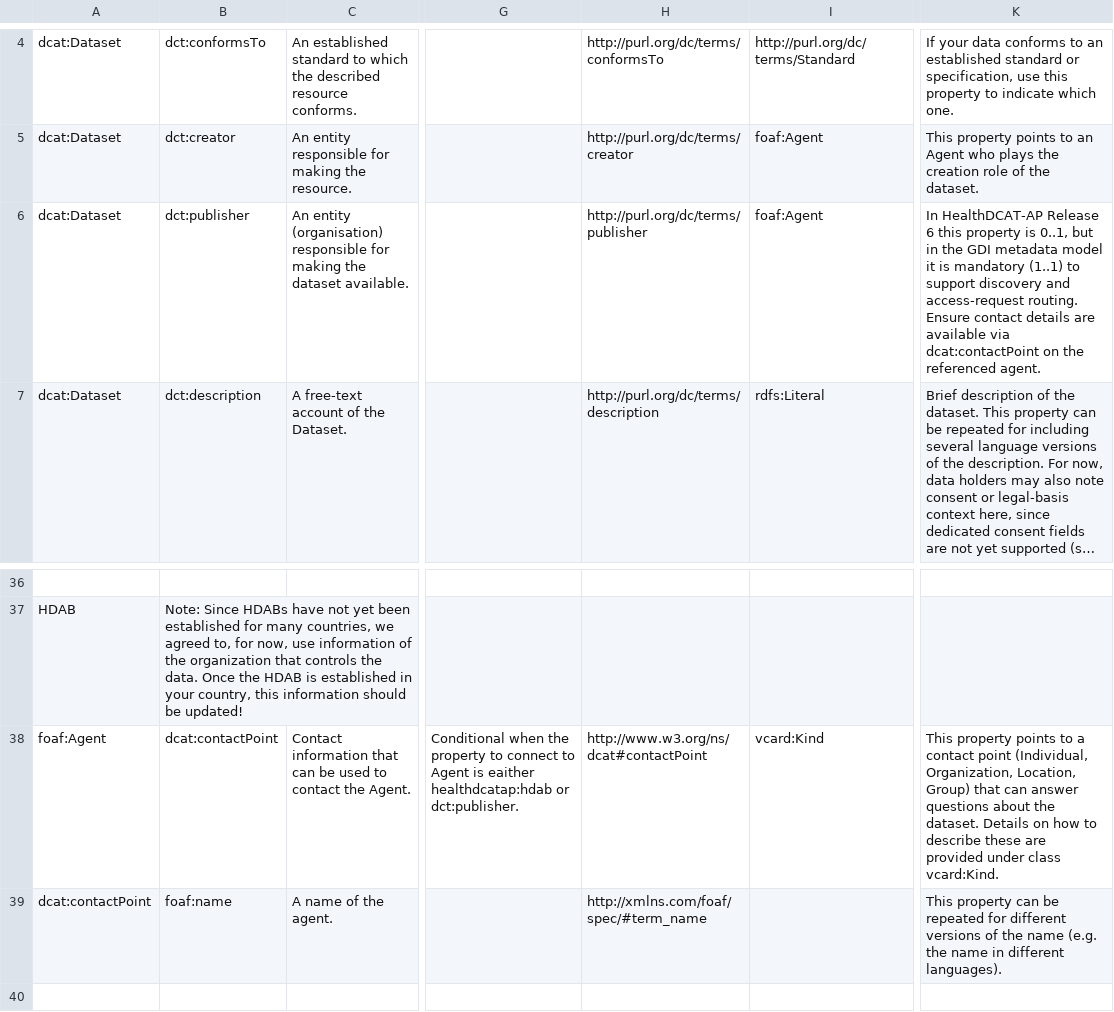
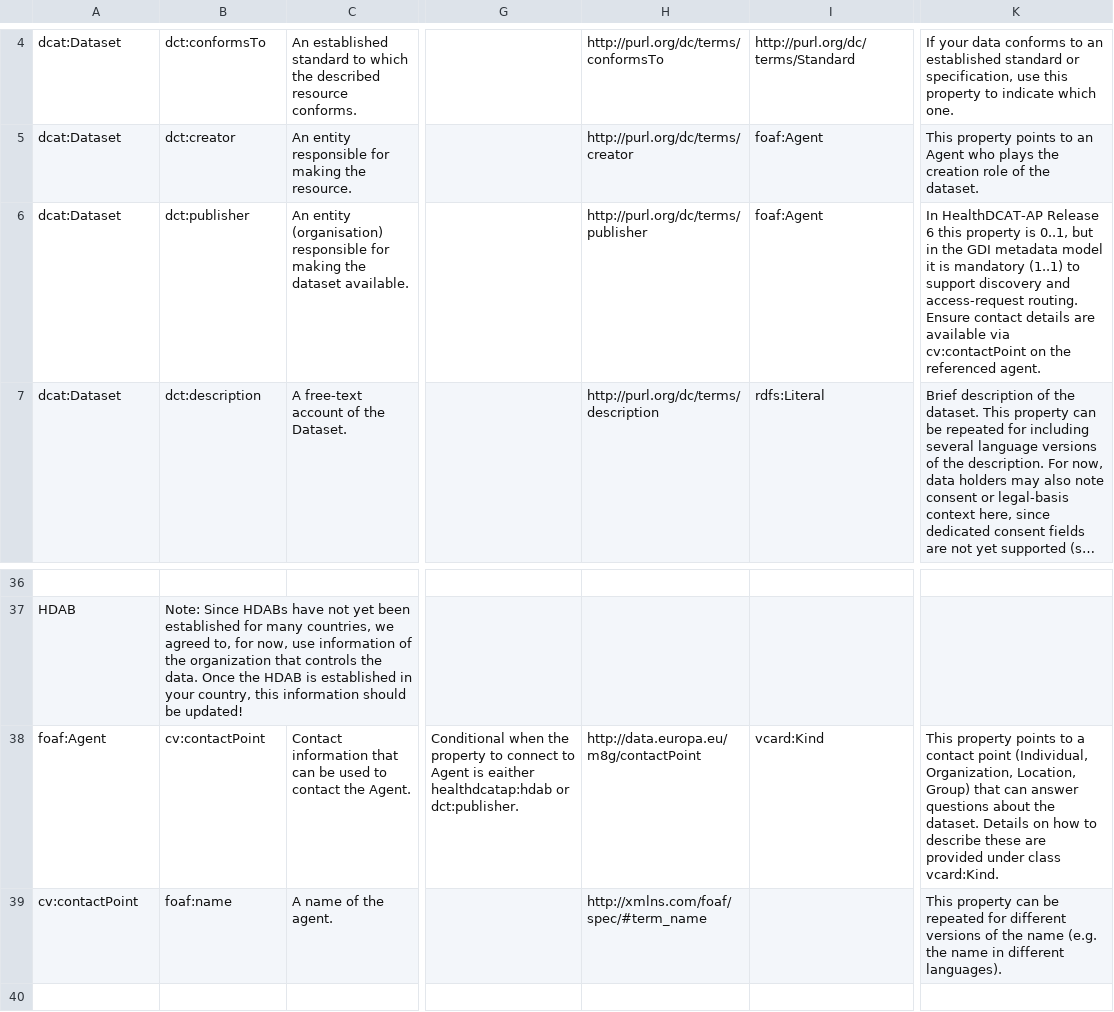
Before and after one commit to GenomicDataInfrastructure/gdi-metadata, a CSV file: Documentation/Metadata_submission.csv, drawn as a sheet; only a part is shown, gaps mark what is left out; long unchanged cells end in …; the diff names each change by its address in the sheet, - before the commit and + after, or states it on an @@ line.

Commit message:
Updated contactpoint  according to HealthDCAt release 6

```diff
--- a/Documentation/Metadata_submission.csv
+++ b/Documentation/Metadata_submission.csv
-K6: …available via dcat:contactPoint on the…
+K6: …available via cv:contactPoint on the…
-B38: dcat:contactPoint
+B38: cv:contactPoint
-H38: http://www.w3.org/ns/dcat#contactPoint
+H38: http://data.europa.eu/m8g/contactPoint
-A39: dcat:contactPoint
+A39: cv:contactPoint
```
Also changed, not shown: 2 other files.
